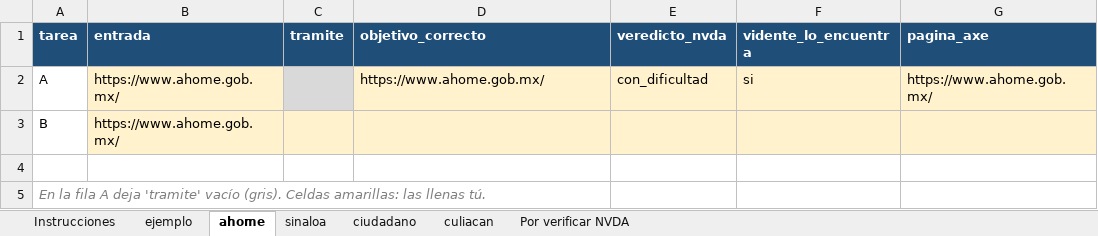
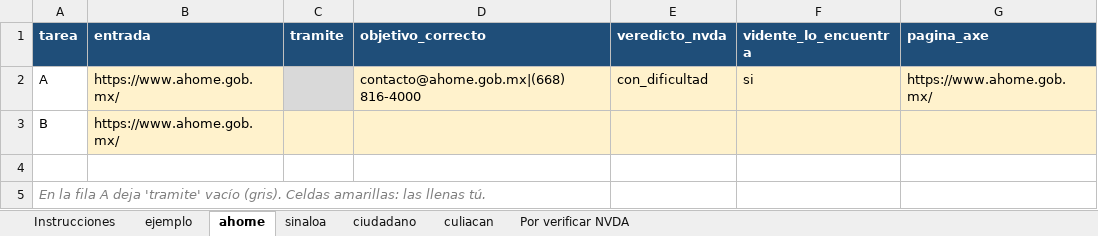
Before and after one commit to jsandoval-08/femeci-accesibilidad, an Excel workbook: estudio/auditoria/Auditoria_NVDA_Atorapp.xlsx, sheet ahome, drawn as a sheet; only a part is shown; values as stored, in another font and other column widths than the file's, no borders; the diff names each change by its address in the sheet, - before the commit and + after, or states it on an @@ line.

```diff
--- a/estudio/auditoria/Auditoria_NVDA_Atorapp.xlsx (sheet ahome)
+++ b/estudio/auditoria/Auditoria_NVDA_Atorapp.xlsx (sheet ahome)
-D2 (objetivo_correcto): https://www.ahome.gob.mx/
+D2 (objetivo_correcto): contacto@ahome.gob.mx|(668) 816-4000
```
Also changed, not shown: sheet ciudadano, 5 other files.
